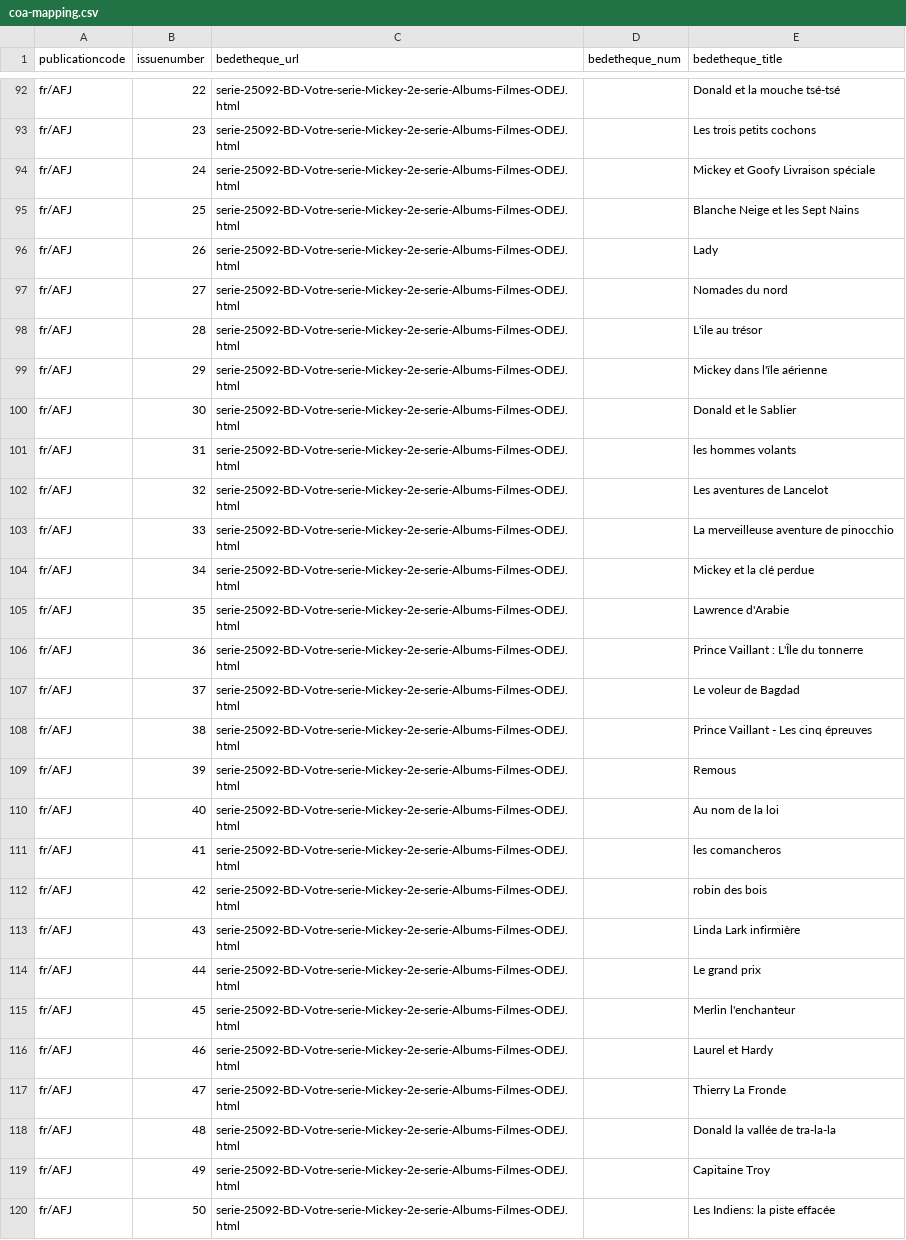
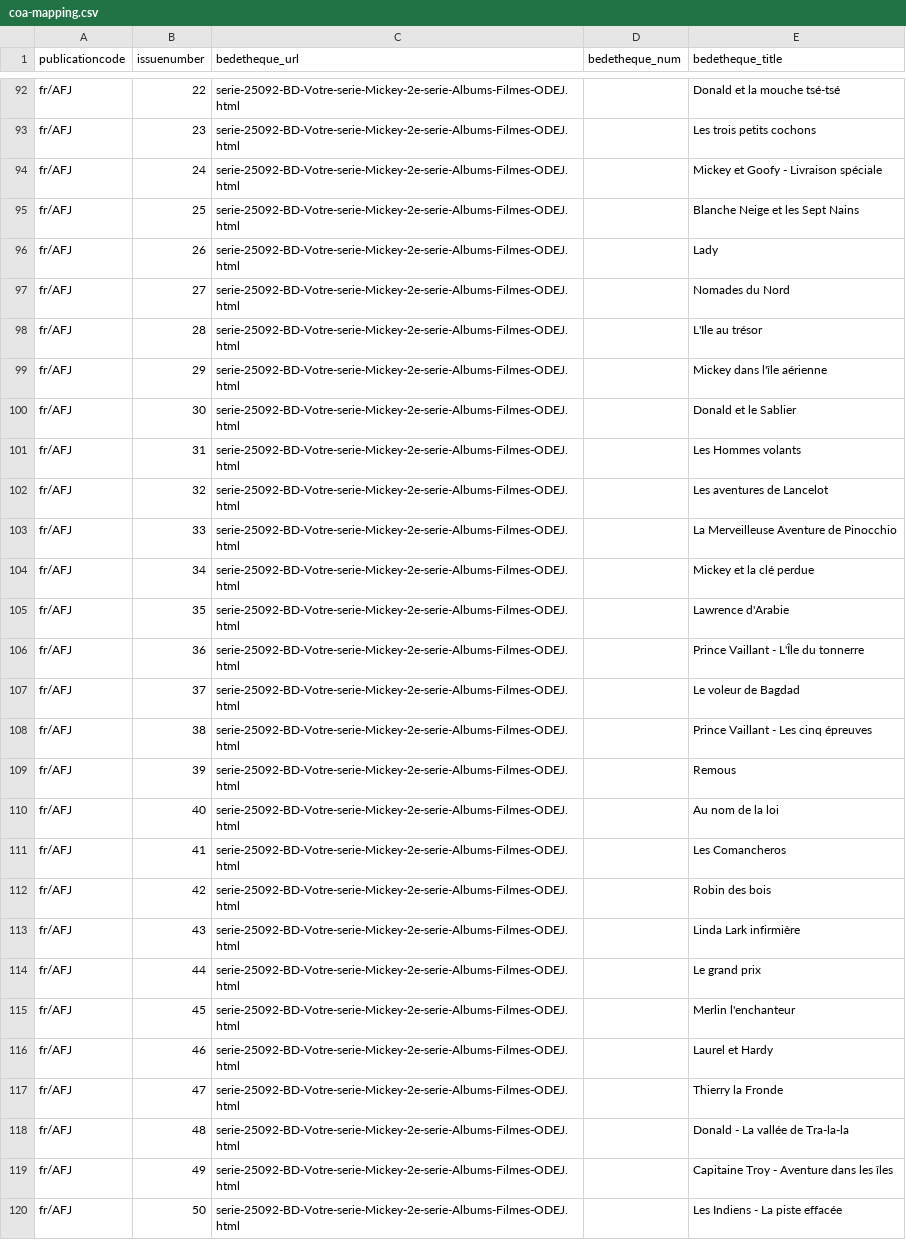
Before and after one commit to ducksmanager/core, a CSV file: apps/duck-estimator/scrapes/bedetheque/coa-mapping.csv, drawn as a sheet; only a part is shown, gaps mark what is left out; the diff covers the shown part only.

```diff
--- a/apps/duck-estimator/scrapes/bedetheque/coa-mapping.csv
+++ b/apps/duck-estimator/scrapes/bedetheque/coa-mapping.csv
@@ -93,15 +93,15 @@ fr/AFJ,22,serie-25092-BD-Votre-serie-Mickey-2e-serie-Albums-Filmes-ODEJ.html,,Do
 fr/AFJ,23,serie-25092-BD-Votre-serie-Mickey-2e-serie-Albums-Filmes-ODEJ.html,,Les trois petits cochons
-fr/AFJ,24,serie-25092-BD-Votre-serie-Mickey-2e-serie-Albums-Filmes-ODEJ.html,,Mickey et Goofy Livraison spéciale
+fr/AFJ,24,serie-25092-BD-Votre-serie-Mickey-2e-serie-Albums-Filmes-ODEJ.html,,Mickey et Goofy - Livraison spéciale
 fr/AFJ,25,serie-25092-BD-Votre-serie-Mickey-2e-serie-Albums-Filmes-ODEJ.html,,Blanche Neige et les Sept Nains
 fr/AFJ,26,serie-25092-BD-Votre-serie-Mickey-2e-serie-Albums-Filmes-ODEJ.html,,Lady
-fr/AFJ,27,serie-25092-BD-Votre-serie-Mickey-2e-serie-Albums-Filmes-ODEJ.html,,Nomades du nord
-fr/AFJ,28,serie-25092-BD-Votre-serie-Mickey-2e-serie-Albums-Filmes-ODEJ.html,,L'ile au trésor
+fr/AFJ,27,serie-25092-BD-Votre-serie-Mickey-2e-serie-Albums-Filmes-ODEJ.html,,Nomades du Nord
+fr/AFJ,28,serie-25092-BD-Votre-serie-Mickey-2e-serie-Albums-Filmes-ODEJ.html,,L'Ile au trésor
 fr/AFJ,29,serie-25092-BD-Votre-serie-Mickey-2e-serie-Albums-Filmes-ODEJ.html,,Mickey dans l'île aérienne
 fr/AFJ,30,serie-25092-BD-Votre-serie-Mickey-2e-serie-Albums-Filmes-ODEJ.html,,Donald et le Sablier
-fr/AFJ,31,serie-25092-BD-Votre-serie-Mickey-2e-serie-Albums-Filmes-ODEJ.html,,les hommes volants
+fr/AFJ,31,serie-25092-BD-Votre-serie-Mickey-2e-serie-Albums-Filmes-ODEJ.html,,Les Hommes volants
 fr/AFJ,32,serie-25092-BD-Votre-serie-Mickey-2e-serie-Albums-Filmes-ODEJ.html,,Les aventures de Lancelot
-fr/AFJ,33,serie-25092-BD-Votre-serie-Mickey-2e-serie-Albums-Filmes-ODEJ.html,,La merveilleuse aventure de pinocchio
+fr/AFJ,33,serie-25092-BD-Votre-serie-Mickey-2e-serie-Albums-Filmes-ODEJ.html,,La Merveilleuse Aventure de Pinocchio
 fr/AFJ,34,serie-25092-BD-Votre-serie-Mickey-2e-serie-Albums-Filmes-ODEJ.html,,Mickey et la clé perdue
 fr/AFJ,35,serie-25092-BD-Votre-serie-Mickey-2e-serie-Albums-Filmes-ODEJ.html,,Lawrence d'Arabie
-fr/AFJ,36,serie-25092-BD-Votre-serie-Mickey-2e-serie-Albums-Filmes-ODEJ.html,,Prince Vaillant : L'Île du tonnerre
+fr/AFJ,36,serie-25092-BD-Votre-serie-Mickey-2e-serie-Albums-Filmes-ODEJ.html,,Prince Vaillant - L'Île du tonnerre
 fr/AFJ,37,serie-25092-BD-Votre-serie-Mickey-2e-serie-Albums-Filmes-ODEJ.html,,Le voleur de Bagdad
@@ -110,4 +110,4 @@ fr/AFJ,39,serie-25092-BD-Votre-serie-Mickey-2e-serie-Albums-Filmes-ODEJ.html,,Re
 fr/AFJ,40,serie-25092-BD-Votre-serie-Mickey-2e-serie-Albums-Filmes-ODEJ.html,,Au nom de la loi
-fr/AFJ,41,serie-25092-BD-Votre-serie-Mickey-2e-serie-Albums-Filmes-ODEJ.html,,les comancheros
-fr/AFJ,42,serie-25092-BD-Votre-serie-Mickey-2e-serie-Albums-Filmes-ODEJ.html,,robin des bois
+fr/AFJ,41,serie-25092-BD-Votre-serie-Mickey-2e-serie-Albums-Filmes-ODEJ.html,,Les Comancheros
+fr/AFJ,42,serie-25092-BD-Votre-serie-Mickey-2e-serie-Albums-Filmes-ODEJ.html,,Robin des bois
 fr/AFJ,43,serie-25092-BD-Votre-serie-Mickey-2e-serie-Albums-Filmes-ODEJ.html,,Linda Lark infirmière
@@ -116,5 +116,5 @@ fr/AFJ,45,serie-25092-BD-Votre-serie-Mickey-2e-serie-Albums-Filmes-ODEJ.html,,Me
 fr/AFJ,46,serie-25092-BD-Votre-serie-Mickey-2e-serie-Albums-Filmes-ODEJ.html,,Laurel et Hardy
-fr/AFJ,47,serie-25092-BD-Votre-serie-Mickey-2e-serie-Albums-Filmes-ODEJ.html,,Thierry La Fronde
-fr/AFJ,48,serie-25092-BD-Votre-serie-Mickey-2e-serie-Albums-Filmes-ODEJ.html,,Donald la vallée de tra-la-la
-fr/AFJ,49,serie-25092-BD-Votre-serie-Mickey-2e-serie-Albums-Filmes-ODEJ.html,,Capitaine Troy
-fr/AFJ,50,serie-25092-BD-Votre-serie-Mickey-2e-serie-Albums-Filmes-ODEJ.html,,Les Indiens: la piste effacée
+fr/AFJ,47,serie-25092-BD-Votre-serie-Mickey-2e-serie-Albums-Filmes-ODEJ.html,,Thierry la Fronde
+fr/AFJ,48,serie-25092-BD-Votre-serie-Mickey-2e-serie-Albums-Filmes-ODEJ.html,,Donald - La vallée de Tra-la-la
+fr/AFJ,49,serie-25092-BD-Votre-serie-Mickey-2e-serie-Albums-Filmes-ODEJ.html,,Capitaine Troy - Aventure dans les îles
+fr/AFJ,50,serie-25092-BD-Votre-serie-Mickey-2e-serie-Albums-Filmes-ODEJ.html,,Les Indiens - La piste effacée
```
Also changed, not shown: 2 removed rows and 77 edited cells elsewhere in this file, 1 other file.
